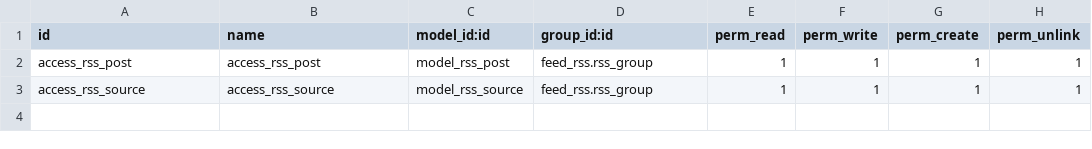
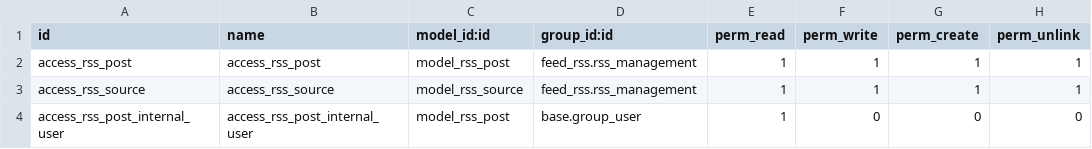
Before and after one commit to commitsun/social, a CSV file: feed_rss/security/ir.model.access.csv, drawn as a sheet.

Commit message:
[IMP]feed_rss: add rss user group

```diff
--- a/feed_rss/security/ir.model.access.csv
+++ b/feed_rss/security/ir.model.access.csv
@@ -1,3 +1,4 @@
 id,name,model_id:id,group_id:id,perm_read,perm_write,perm_create,perm_unlink
-access_rss_post,access_rss_post,model_rss_post,feed_rss.rss_group,1,1,1,1
-access_rss_source,access_rss_source,model_rss_source,feed_rss.rss_group,1,1,1,1
+access_rss_post,access_rss_post,model_rss_post,feed_rss.rss_management,1,1,1,1
+access_rss_source,access_rss_source,model_rss_source,feed_rss.rss_management,1,1,1,1
+access_rss_post_internal_user,access_rss_post_internal_user,model_rss_post,base.group_user,1,0,0,0
```
Also changed, not shown: 2 other files.
